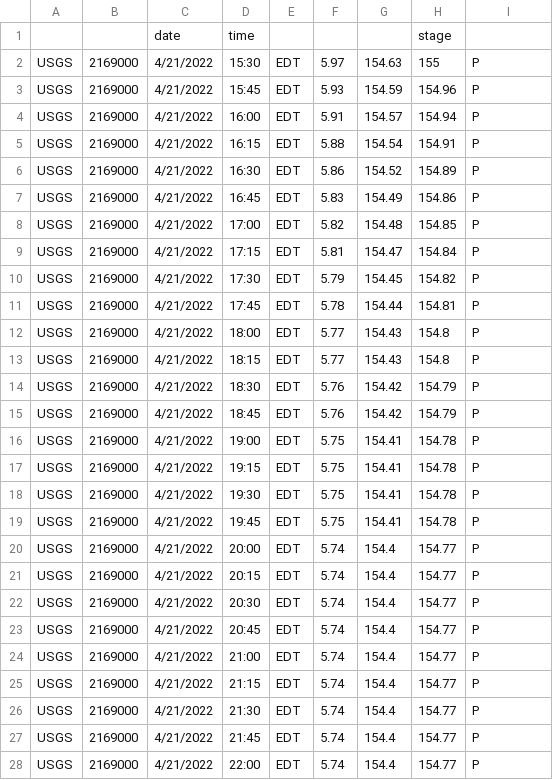
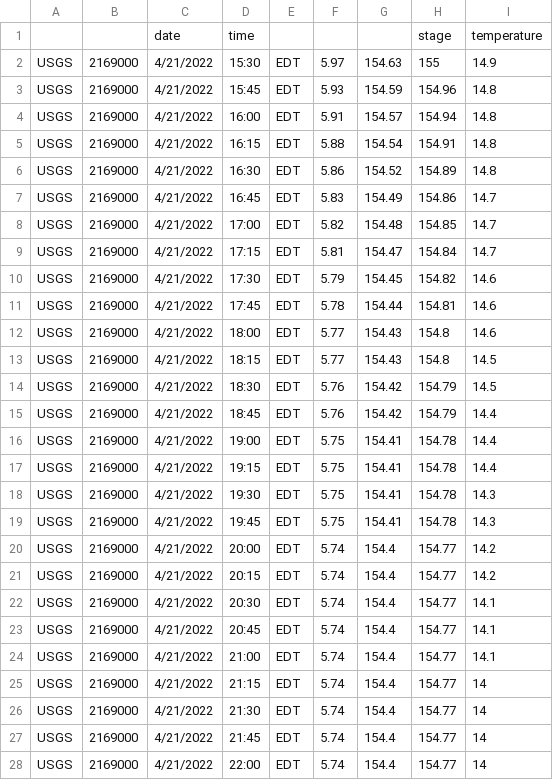
Before and after one commit to smitty444/IoT-Cellular-Dam-Water-Level-Sensor, a CSV file: field tests/04_21-04_22/usgs_data.csv, drawn as a sheet; only a part is shown; the diff covers the shown part only.

```diff
--- a/field tests/04_21-04_22/usgs_data.csv
+++ b/field tests/04_21-04_22/usgs_data.csv
@@ -1,28 +1,28 @@
-,,date,time,,,,stage,
-USGS,2169000,4/21/2022,15:30,EDT,5.97,154.63,155,P
-USGS,2169000,4/21/2022,15:45,EDT,5.93,154.59,154.96,P
-USGS,2169000,4/21/2022,16:00,EDT,5.91,154.57,154.94,P
-USGS,2169000,4/21/2022,16:15,EDT,5.88,154.54,154.91,P
-USGS,2169000,4/21/2022,16:30,EDT,5.86,154.52,154.89,P
-USGS,2169000,4/21/2022,16:45,EDT,5.83,154.49,154.86,P
-USGS,2169000,4/21/2022,17:00,EDT,5.82,154.48,154.85,P
-USGS,2169000,4/21/2022,17:15,EDT,5.81,154.47,154.84,P
-USGS,2169000,4/21/2022,17:30,EDT,5.79,154.45,154.82,P
-USGS,2169000,4/21/2022,17:45,EDT,5.78,154.44,154.81,P
-USGS,2169000,4/21/2022,18:00,EDT,5.77,154.43,154.8,P
-USGS,2169000,4/21/2022,18:15,EDT,5.77,154.43,154.8,P
-USGS,2169000,4/21/2022,18:30,EDT,5.76,154.42,154.79,P
-USGS,2169000,4/21/2022,18:45,EDT,5.76,154.42,154.79,P
-USGS,2169000,4/21/2022,19:00,EDT,5.75,154.41,154.78,P
-USGS,2169000,4/21/2022,19:15,EDT,5.75,154.41,154.78,P
-USGS,2169000,4/21/2022,19:30,EDT,5.75,154.41,154.78,P
-USGS,2169000,4/21/2022,19:45,EDT,5.75,154.41,154.78,P
-USGS,2169000,4/21/2022,20:00,EDT,5.74,154.4,154.77,P
-USGS,2169000,4/21/2022,20:15,EDT,5.74,154.4,154.77,P
-USGS,2169000,4/21/2022,20:30,EDT,5.74,154.4,154.77,P
-USGS,2169000,4/21/2022,20:45,EDT,5.74,154.4,154.77,P
-USGS,2169000,4/21/2022,21:00,EDT,5.74,154.4,154.77,P
-USGS,2169000,4/21/2022,21:15,EDT,5.74,154.4,154.77,P
-USGS,2169000,4/21/2022,21:30,EDT,5.74,154.4,154.77,P
-USGS,2169000,4/21/2022,21:45,EDT,5.74,154.4,154.77,P
-USGS,2169000,4/21/2022,22:00,EDT,5.74,154.4,154.77,P
+,,date,time,,,,stage,temperature
+USGS,2169000,4/21/2022,15:30,EDT,5.97,154.63,155,14.9
+USGS,2169000,4/21/2022,15:45,EDT,5.93,154.59,154.96,14.8
+USGS,2169000,4/21/2022,16:00,EDT,5.91,154.57,154.94,14.8
+USGS,2169000,4/21/2022,16:15,EDT,5.88,154.54,154.91,14.8
+USGS,2169000,4/21/2022,16:30,EDT,5.86,154.52,154.89,14.8
+USGS,2169000,4/21/2022,16:45,EDT,5.83,154.49,154.86,14.7
+USGS,2169000,4/21/2022,17:00,EDT,5.82,154.48,154.85,14.7
+USGS,2169000,4/21/2022,17:15,EDT,5.81,154.47,154.84,14.7
+USGS,2169000,4/21/2022,17:30,EDT,5.79,154.45,154.82,14.6
+USGS,2169000,4/21/2022,17:45,EDT,5.78,154.44,154.81,14.6
+USGS,2169000,4/21/2022,18:00,EDT,5.77,154.43,154.8,14.6
+USGS,2169000,4/21/2022,18:15,EDT,5.77,154.43,154.8,14.5
+USGS,2169000,4/21/2022,18:30,EDT,5.76,154.42,154.79,14.5
+USGS,2169000,4/21/2022,18:45,EDT,5.76,154.42,154.79,14.4
+USGS,2169000,4/21/2022,19:00,EDT,5.75,154.41,154.78,14.4
+USGS,2169000,4/21/2022,19:15,EDT,5.75,154.41,154.78,14.4
+USGS,2169000,4/21/2022,19:30,EDT,5.75,154.41,154.78,14.3
+USGS,2169000,4/21/2022,19:45,EDT,5.75,154.41,154.78,14.3
+USGS,2169000,4/21/2022,20:00,EDT,5.74,154.4,154.77,14.2
+USGS,2169000,4/21/2022,20:15,EDT,5.74,154.4,154.77,14.2
+USGS,2169000,4/21/2022,20:30,EDT,5.74,154.4,154.77,14.1
+USGS,2169000,4/21/2022,20:45,EDT,5.74,154.4,154.77,14.1
+USGS,2169000,4/21/2022,21:00,EDT,5.74,154.4,154.77,14.1
+USGS,2169000,4/21/2022,21:15,EDT,5.74,154.4,154.77,14
+USGS,2169000,4/21/2022,21:30,EDT,5.74,154.4,154.77,14
+USGS,2169000,4/21/2022,21:45,EDT,5.74,154.4,154.77,14
+USGS,2169000,4/21/2022,22:00,EDT,5.74,154.4,154.77,14
```
Also changed, not shown: 52 edited cells elsewhere in this file, 6 other files.
